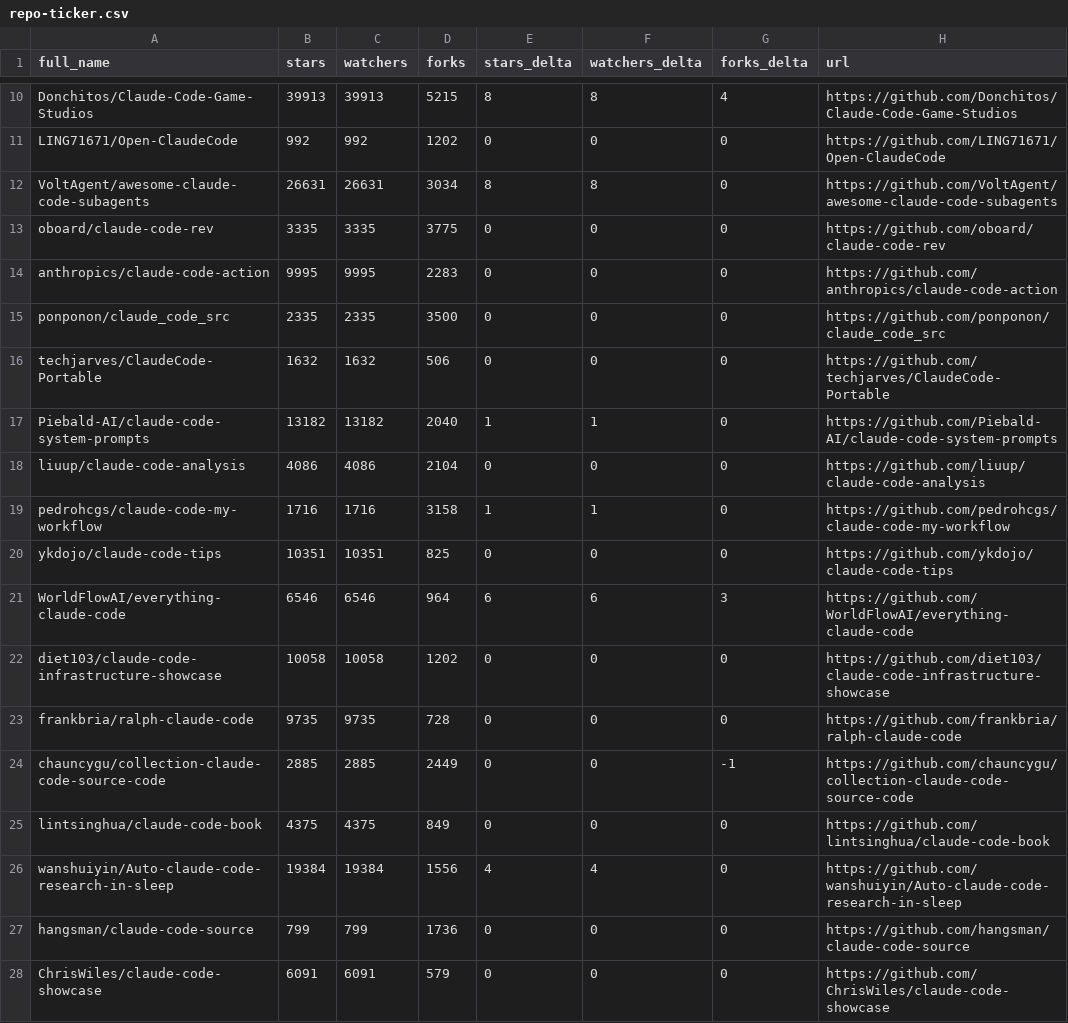
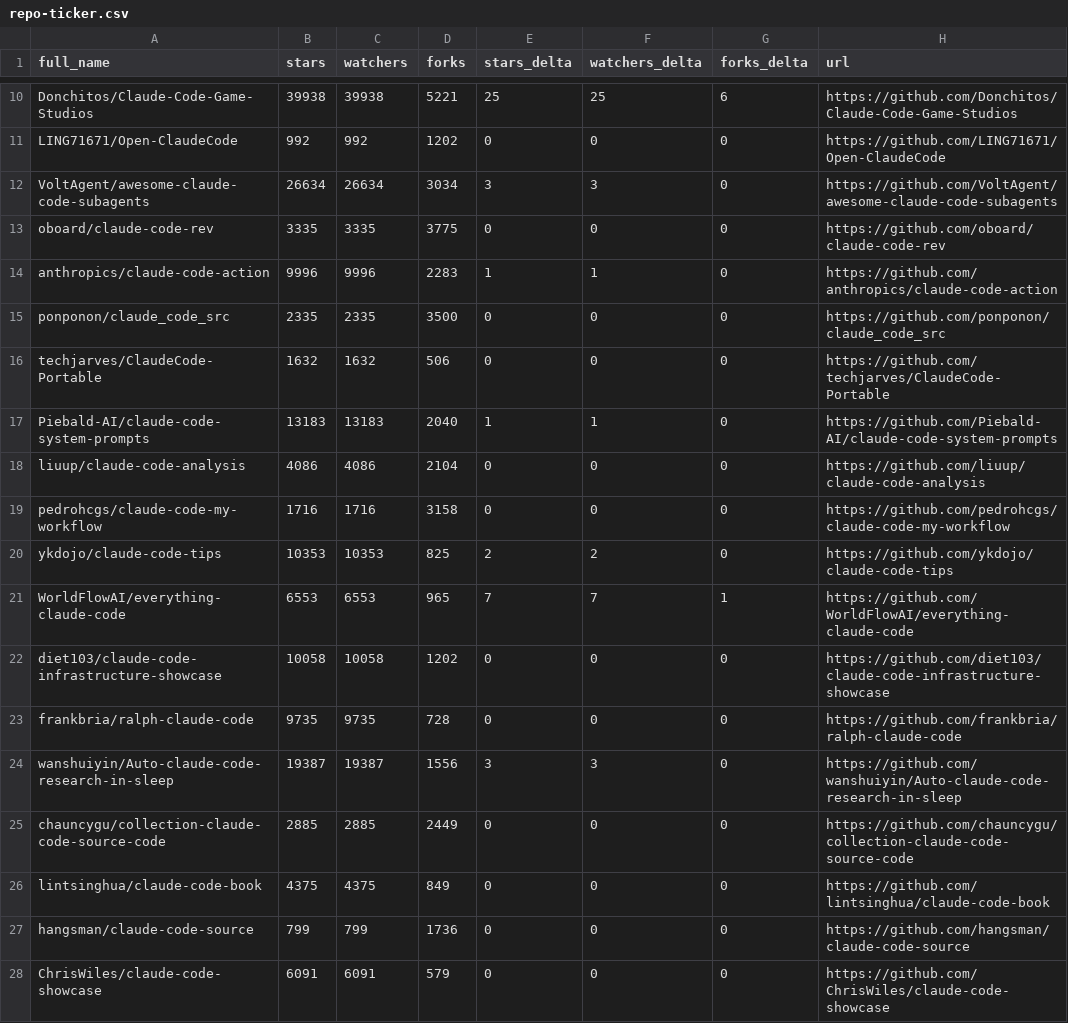
Before and after one commit to acrinym/awesome-claude-code, a CSV file: data/repo-ticker.csv, drawn as a sheet; only a part is shown, gaps mark what is left out; removed rows and columns are numbered as before the commit, all else as after; the diff covers the shown part only; the diff names each change by its address in the sheet, - before the commit and + after, or states it on an @@ line.

```diff
--- a/data/repo-ticker.csv
+++ b/data/repo-ticker.csv
-B10 (stars): 39913
+B10 (stars): 39938
-C10 (watchers): 39913
+C10 (watchers): 39938
-D10 (forks): 5215
+D10 (forks): 5221
-E10 (stars_delta): 8
+E10 (stars_delta): 25
-F10 (watchers_delta): 8
+F10 (watchers_delta): 25
-G10 (forks_delta): 4
+G10 (forks_delta): 6
-B12 (stars): 26631
+B12 (stars): 26634
-C12 (watchers): 26631
+C12 (watchers): 26634
-E12 (stars_delta): 8
+E12 (stars_delta): 3
-F12 (watchers_delta): 8
+F12 (watchers_delta): 3
-B14 (stars): 9995
+B14 (stars): 9996
-C14 (watchers): 9995
+C14 (watchers): 9996
-E14 (stars_delta): 0
+E14 (stars_delta): 1
-F14 (watchers_delta): 0
+F14 (watchers_delta): 1
-B17 (stars): 13182
+B17 (stars): 13183
-C17 (watchers): 13182
+C17 (watchers): 13183
-E19 (stars_delta): 1
+E19 (stars_delta): 0
-F19 (watchers_delta): 1
+F19 (watchers_delta): 0
-B20 (stars): 10351
+B20 (stars): 10353
-C20 (watchers): 10351
+C20 (watchers): 10353
-E20 (stars_delta): 0
+E20 (stars_delta): 2
-F20 (watchers_delta): 0
+F20 (watchers_delta): 2
-B21 (stars): 6546
+B21 (stars): 6553
-C21 (watchers): 6546
+C21 (watchers): 6553
-D21 (forks): 964
+D21 (forks): 965
-E21 (stars_delta): 6
+E21 (stars_delta): 7
-F21 (watchers_delta): 6
+F21 (watchers_delta): 7
-G21 (forks_delta): 3
+G21 (forks_delta): 1
+row 24: wanshuiyin/Auto-claude-code-research-in-sleep | 19387 | 19387 | 1556 | 3 | 3 | 0 | https://github.com/wanshuiyin/Auto-claude-code-research-in-sleep
-G25 (forks_delta): -1
+G25 (forks_delta): 0
-row 26: wanshuiyin/Auto-claude-code-research-in-sleep | 19384 | 19384 | 1556 | 4 | 4 | 0 | https://github.com/wanshuiyin/Auto-claude-code-research-in-sleep
```
Also changed, not shown: 3 added rows, 3 removed rows, 3 moved rows and 76 edited cells elsewhere in this file, 2 other files.
